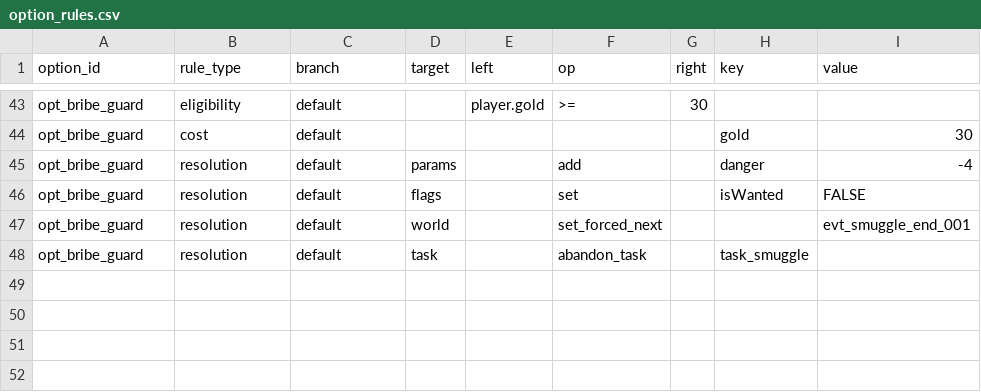
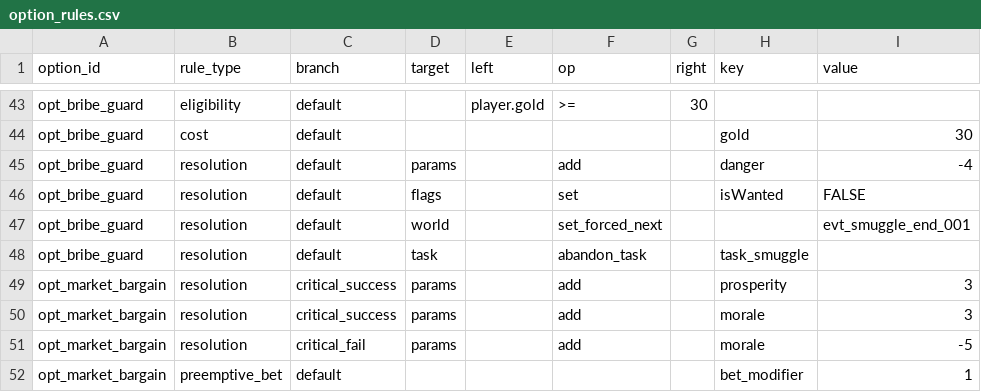
Before and after one commit to lwbiuchsjk/vibeTest, a CSV file: scripts/config/world_event_mvp/option_rules.csv, drawn as a sheet; only a part is shown, gaps mark what is left out; the diff names each change by its address in the sheet, - before the commit and + after, or states it on an @@ line.

```diff
--- a/scripts/config/world_event_mvp/option_rules.csv
+++ b/scripts/config/world_event_mvp/option_rules.csv
+row 49: opt_market_bargain | resolution | critical_success | params |  | add |  | prosperity | 3
+row 50: opt_market_bargain | resolution | critical_success | params |  | add |  | morale | 3
+row 51: opt_market_bargain | resolution | critical_fail | params |  | add |  | morale | -5
+row 52: opt_market_bargain | preemptive_bet | default |  |  |  |  | bet_modifier | 1
```
Also changed, not shown: scripts/config/world_event_mvp/world_seed.csv, 16 other files.
